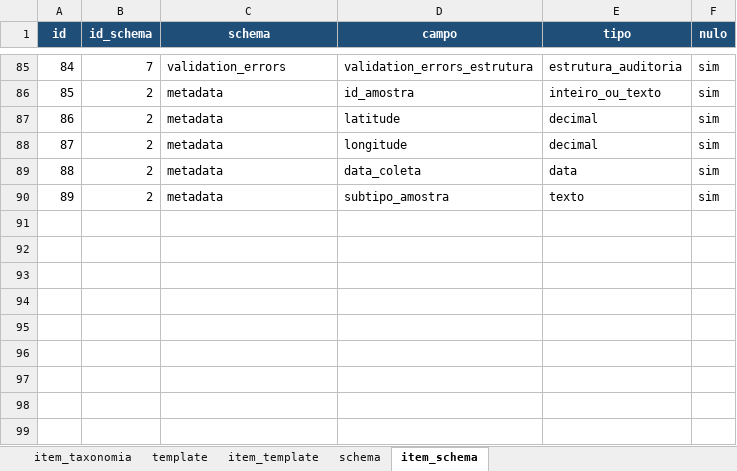
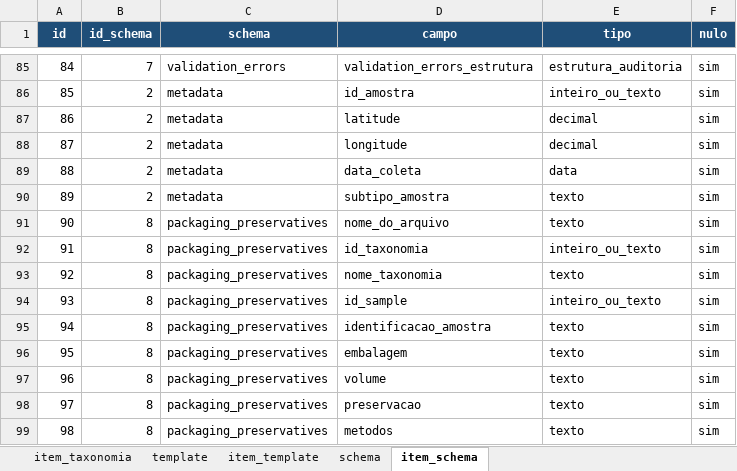
Before and after one commit to FranciscoAecom/harpia-pdf-extraction, an Excel workbook: config/taxonomy.xlsx, sheet item_schema, drawn as a sheet; only a part is shown, gaps mark what is left out; values as stored, in another font and other column widths than the file's, no borders; the diff names each change by its address in the sheet, - before the commit and + after, or states it on an @@ line.

```diff
--- a/config/taxonomy.xlsx (sheet item_schema)
+++ b/config/taxonomy.xlsx (sheet item_schema)
+row 91: 90 | 8 | packaging_preservatives | nome_do_arquivo | texto | sim
+row 92: 91 | 8 | packaging_preservatives | id_taxonomia | inteiro_ou_texto | sim
+row 93: 92 | 8 | packaging_preservatives | nome_taxonomia | texto | sim
+row 94: 93 | 8 | packaging_preservatives | id_sample | inteiro_ou_texto | sim
+row 95: 94 | 8 | packaging_preservatives | identificacao_amostra | texto | sim
+row 96: 95 | 8 | packaging_preservatives | embalagem | texto | sim
+row 97: 96 | 8 | packaging_preservatives | volume | texto | sim
+row 98: 97 | 8 | packaging_preservatives | preservacao | texto | sim
+row 99: 98 | 8 | packaging_preservatives | metodos | texto | sim
```
Also changed, not shown: sheet item_template, sheet schema, 11 other files.
